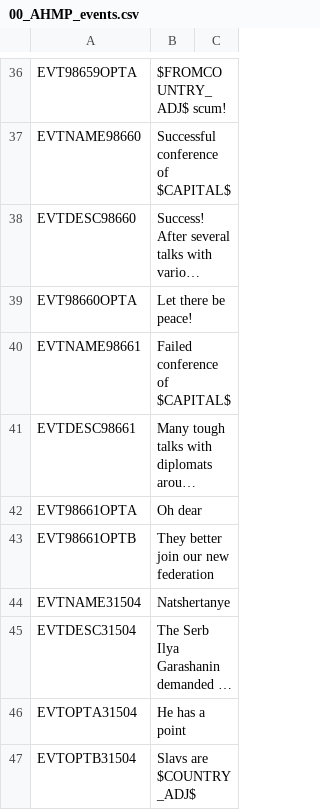
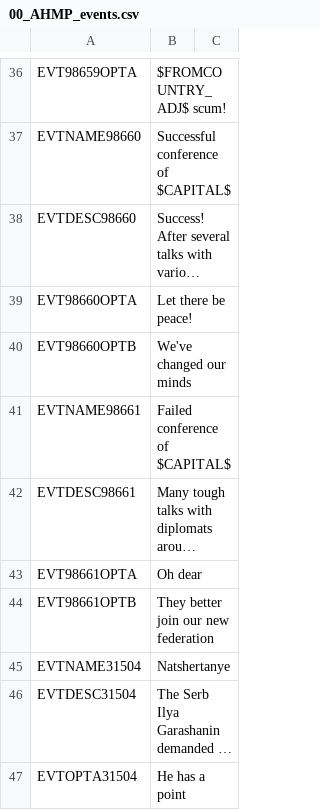
Before and after one commit to Nivaturimika/AHMP, a CSV file: AHPM_MP/localisation/00_AHMP_events.csv, drawn as a sheet; only a part is shown, gaps mark what is left out; the shorter side is filled out with more unchanged rows; long unchanged cells end in …; the diff names each change by its address in the sheet, - before the commit and + after, or states it on an @@ line.

```diff
--- a/AHPM_MP/localisation/00_AHMP_events.csv
+++ b/AHPM_MP/localisation/00_AHMP_events.csv
+row 40: EVT98660OPTB | We've changed our minds
```
Also changed, not shown: 1 other file.
